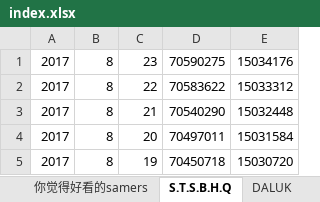
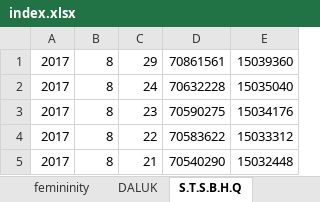
Before and after one commit to SiBaiBaShi/SAME, an Excel workbook: index.xlsx, sheet S.T.S.B.H.Q, drawn as a sheet; only a part is shown; the shorter side is filled out with more unchanged rows; values as stored, in another font and other column widths than the file's, no borders; the diff names each change by its address in the sheet, - before the commit and + after, or states it on an @@ line.

```diff
--- a/index.xlsx (sheet S.T.S.B.H.Q)
+++ b/index.xlsx (sheet S.T.S.B.H.Q)
@@ sheet tab order changed: femininity | DALUK | S.T.S.B.H.Q @@
+row 1: 2017 | 8 | 29 | 70861561 | 15039360
+row 2: 2017 | 8 | 24 | 70632228 | 15035040
```
Also changed, not shown: sheet 你觉得好看的samers, sheet DALUK, sheet 轻性感, sheet 我这么美我不能死, sheet femininity, other sheet tabs, 3 other files.
